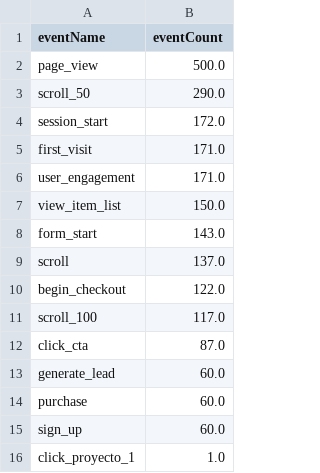
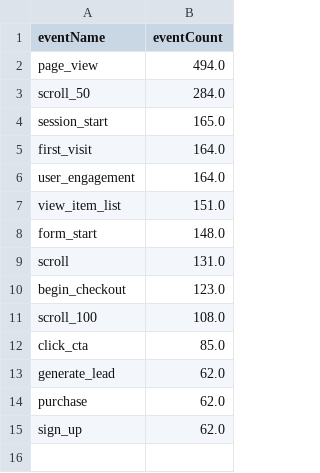
Before and after one commit to damondrc/ga4-reporting-automation, a CSV file: report/data/top_events.csv, drawn as a sheet.

```diff
--- a/report/data/top_events.csv
+++ b/report/data/top_events.csv
@@ -1,16 +1,15 @@
 eventName,eventCount
-page_view,500.0
-scroll_50,290.0
-session_start,172.0
-first_visit,171.0
-user_engagement,171.0
-view_item_list,150.0
-form_start,143.0
-scroll,137.0
-begin_checkout,122.0
-scroll_100,117.0
-click_cta,87.0
-generate_lead,60.0
-purchase,60.0
-sign_up,60.0
-click_proyecto_1,1.0
+page_view,494.0
+scroll_50,284.0
+session_start,165.0
+first_visit,164.0
+user_engagement,164.0
+view_item_list,151.0
+form_start,148.0
+scroll,131.0
+begin_checkout,123.0
+scroll_100,108.0
+click_cta,85.0
+generate_lead,62.0
+purchase,62.0
+sign_up,62.0
```
Also changed, not shown: data/public/daily_kpis.csv, data/public/funnel.csv, 11 other files.
